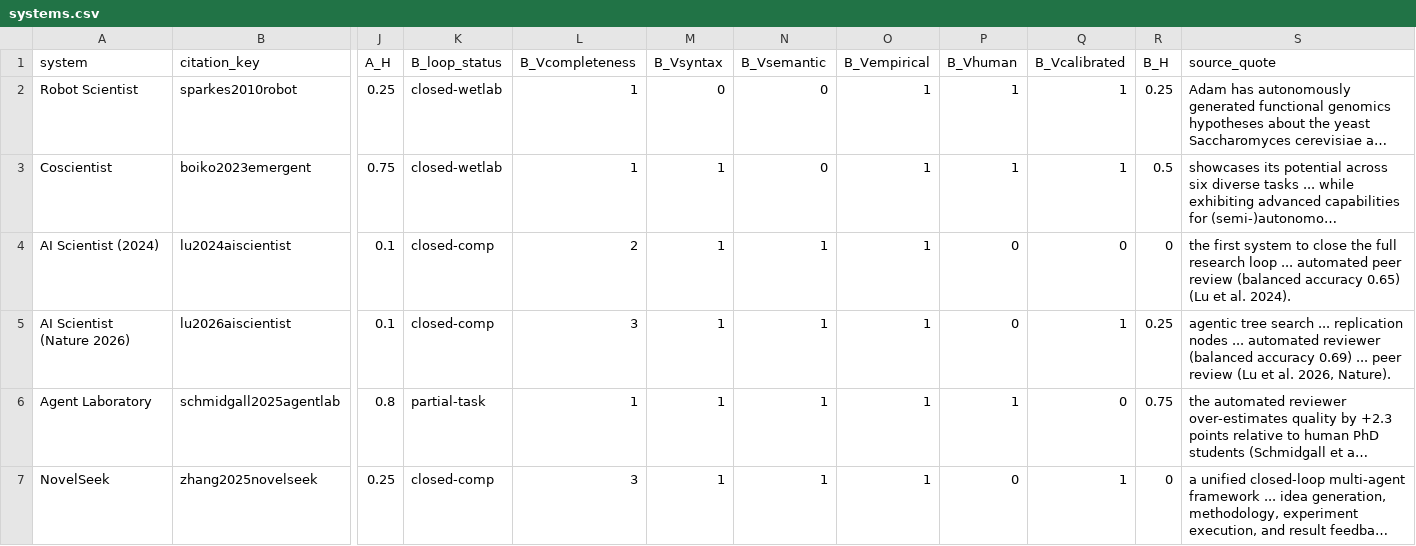
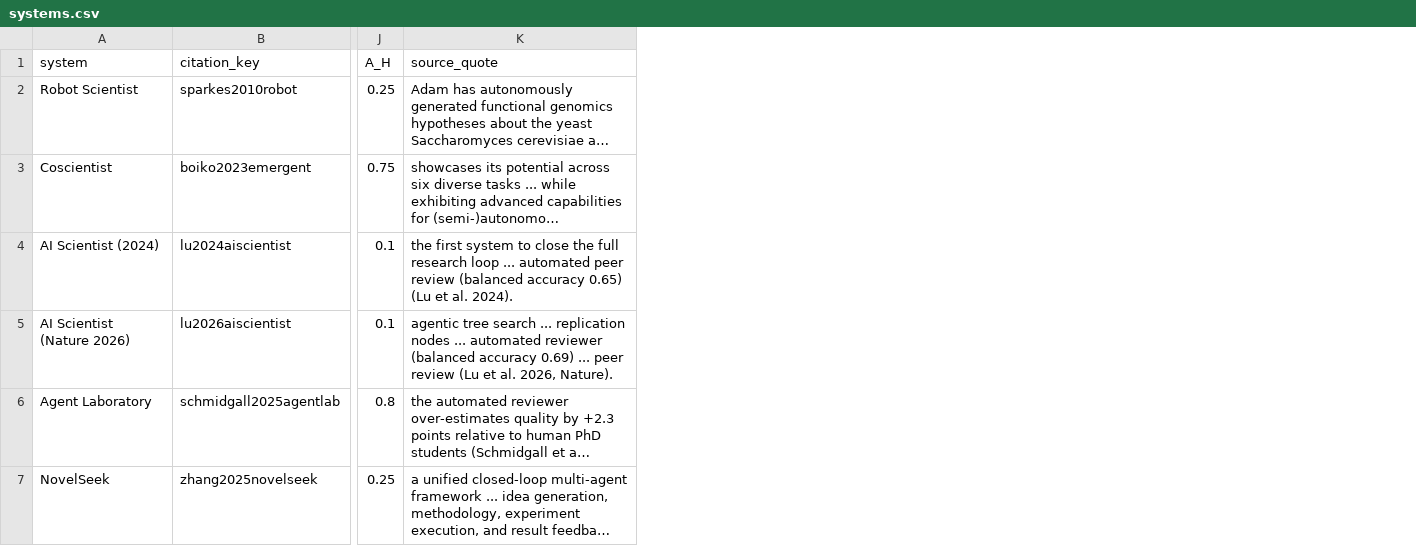
Before and after one commit to ysys143/servo-caisc2026, a CSV file: submission/analysis/systems.csv, drawn as a sheet; only a part is shown, gaps mark what is left out; long unchanged cells end in …; the diff names each change by its address in the sheet, - before the commit and + after, or states it on an @@ line.

Commit message:
WIP(submission): retire superseded N=6 single-coder study
- Remove compute_kappa.py (old author-vs-single-LLM Cohen kappa; superseded by the multicoder Fleiss study and produced numbers inconsistent with the paper).

- Strip B_* single-coder columns from systems.csv; A_* (Coder A reference) retained and still validated by build_servo_tables.py.

- coding_protocol.md: replace double-coding section with the 3-vendor multi-coder design; compute_fleiss.py docstring N=6 -> N=14.

```diff
--- a/submission/analysis/systems.csv
+++ b/submission/analysis/systems.csv
-column K (B_loop_status), rows 2-7: closed-wetlab | closed-wetlab | closed-comp | closed-comp | partial-task | closed-comp
-column L (B_Vcompleteness), rows 2-7: 1 | 1 | 2 | 3 | 1 | 3
-column M (B_Vsyntax), rows 2-7: 0 | 1 | 1 | 1 | 1 | 1
-column N (B_Vsemantic), rows 2-7: 0 | 0 | 1 | 1 | 1 | 1
-column O (B_Vempirical), rows 2-7: all 1
-column P (B_Vhuman), rows 2-7: 1 | 1 | 0 | 0 | 1 | 0
-column Q (B_Vcalibrated), rows 2-7: 1 | 1 | 0 | 1 | 0 | 1
-column R (B_H), rows 2-7: 0.25 | 0.5 | 0 | 0.25 | 0.75 | 0
```
Also changed, not shown: 3 other files.
